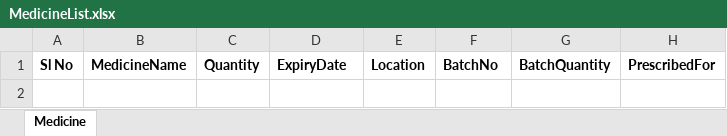
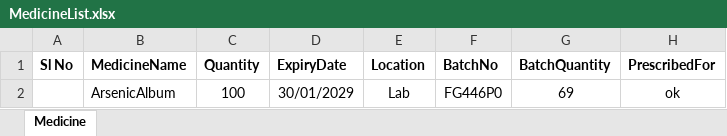
Before and after one commit to dheemandutta/resthours, an Excel workbook: TM.RestHour/Medicine/MedicineList.xlsx, sheet Medicine, drawn as a sheet; values as stored, in another font and other column widths than the file's, no borders; the diff names each change by its address in the sheet, - before the commit and + after, or states it on an @@ line.

```diff
--- a/TM.RestHour/Medicine/MedicineList.xlsx (sheet Medicine)
+++ b/TM.RestHour/Medicine/MedicineList.xlsx (sheet Medicine)
+row 2:  | ArsenicAlbum | 100 | 30/01/2029 | Lab | FG446P0 | 69 | ok
```
Also changed, not shown: TM.RestHour/Equipment/EquipmentList.xlsx, TM.RestHour/MedicineNew/MedicineList.xlsx, 15 other files.
